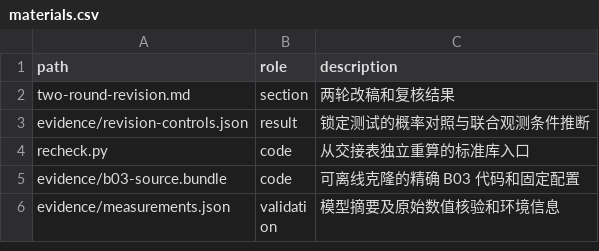
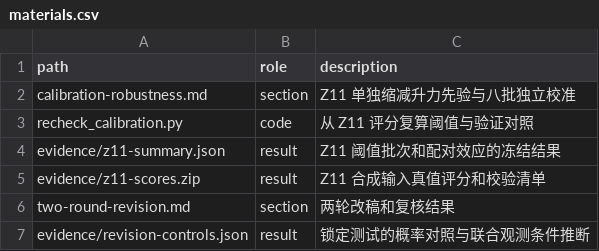
Before and after one commit to Emxy-Yang-2236/UPC_2026, a CSV file: report/materials.csv, drawn as a sheet; only a part is shown; the shorter side is filled out with more unchanged rows; the diff names each change by its address in the sheet, - before the commit and + after, or states it on an @@ line.

Commit message:
Test separate lift priors and calibration batch sensitivity

```diff
--- a/report/materials.csv
+++ b/report/materials.csv
+row 2: calibration-robustness.md | section | Z11 单独缩减升力先验与八批独立校准
+row 3: recheck_calibration.py | code | 从 Z11 评分复算阈值与验证对照
+row 4: evidence/z11-summary.json | result | Z11 阈值批次和配对效应的冻结结果
+row 5: evidence/z11-scores.zip | result | Z11 合成输入真值评分和校验清单
```
Also changed, not shown: 23 other files.
